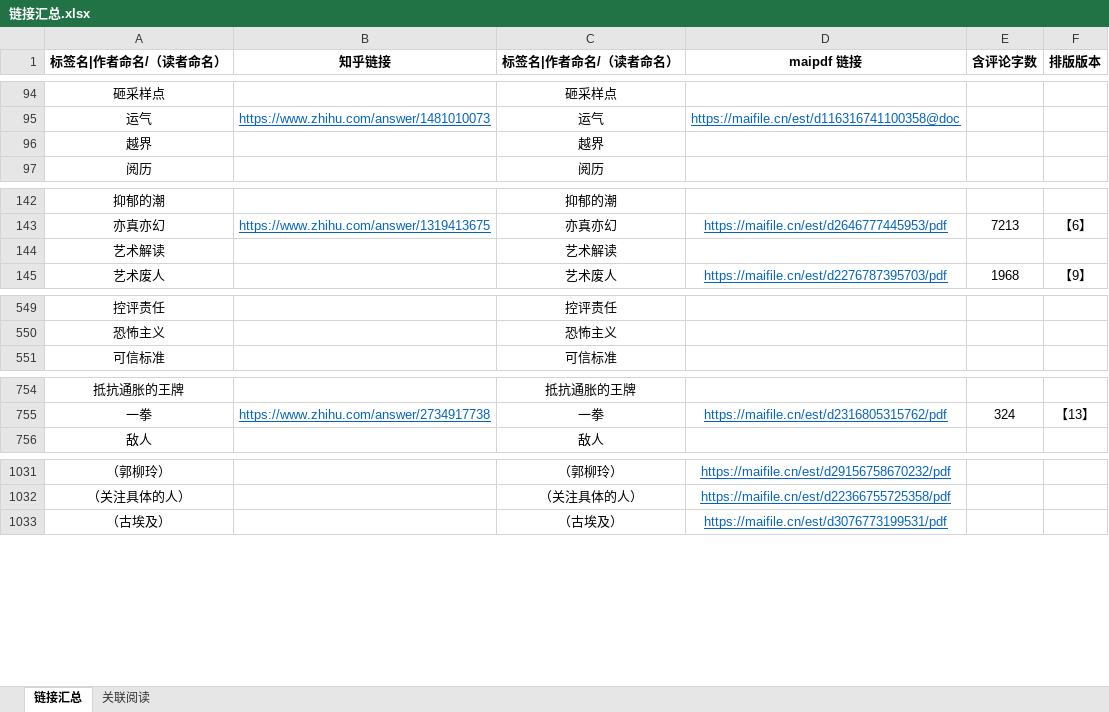
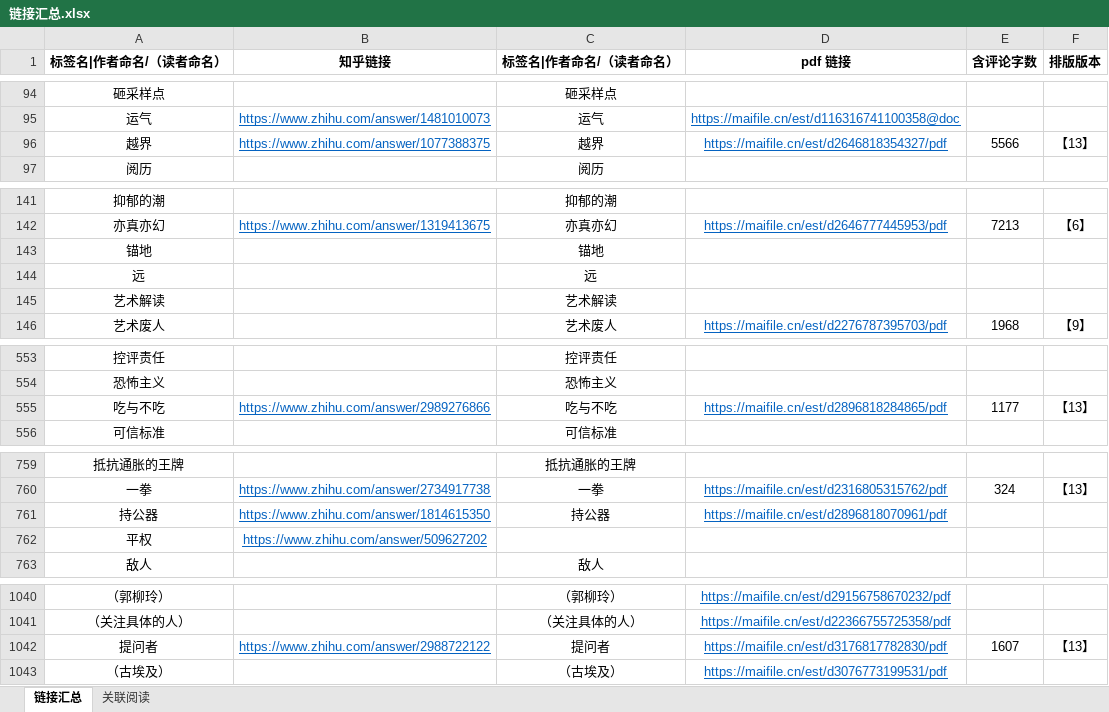
Before and after one commit to LKHRFUDI/Caritas-Learning, an Excel workbook: 链接汇总.xlsx, sheet 链接汇总, drawn as a sheet; only a part is shown, gaps mark what is left out; values as stored, in another font and other column widths than the file's, no borders; the diff covers the shown part only; the diff names each change by its address in the sheet, - before the commit and + after, or states it on an @@ line.

```diff
--- a/链接汇总.xlsx (sheet 链接汇总)
+++ b/链接汇总.xlsx (sheet 链接汇总)
-D1: maipdf 链接
+D1: pdf 链接
-B96 (知乎链接): (empty)
+B96 (知乎链接): https://www.zhihu.com/answer/1077388375
-D96 (pdf 链接): (empty)
+D96 (pdf 链接): https://maifile.cn/est/d2646818354327/pdf
-E96 (含评论字数): (empty)
+E96 (含评论字数): 5566
-F96 (排版版本): (empty)
+F96 (排版版本): 【13】
+row 143: 锚地 |  | 锚地
+row 144: 远 |  | 远
+row 555: 吃与不吃 | https://www.zhihu.com/answer/2989276866 | 吃与不吃 | https://maifile.cn/est/d2896818284865/pdf | 1177 | 【13】
+row 761: 持公器 | https://www.zhihu.com/answer/1814615350 | 持公器 | https://maifile.cn/est/d2896818070961/pdf
+row 762: 平权 | https://www.zhihu.com/answer/509627202
+row 1042: 提问者 | https://www.zhihu.com/answer/2988722122 | 提问者 | https://maifile.cn/est/d3176817782830/pdf | 1607 | 【13】
```
Also changed, not shown: 9 added rows, 4 removed rows and 20 edited cells elsewhere in this sheet, sheet 关联阅读, formulas that keep their value, 38 other files.
